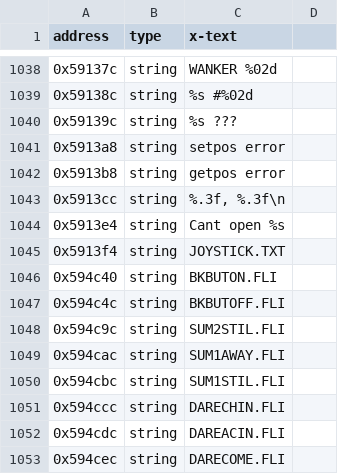
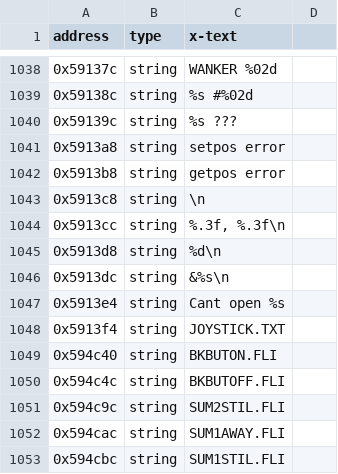
Before and after one commit to madebr/rec2, a CSV file: reccmp/carma2_sw-ascii.csv, drawn as a sheet; only a part is shown, gaps mark what is left out; the shorter side is filled out with more unchanged rows; the diff names each change by its address in the sheet, - before the commit and + after, or states it on an @@ line.

```diff
--- a/reccmp/carma2_sw-ascii.csv
+++ b/reccmp/carma2_sw-ascii.csv
+row 1043: 0x5913c8 | string | \n
+row 1045: 0x5913d8 | string | %d\n
+row 1046: 0x5913dc | string | &%s\n
```
Also changed, not shown: 6 other files.
